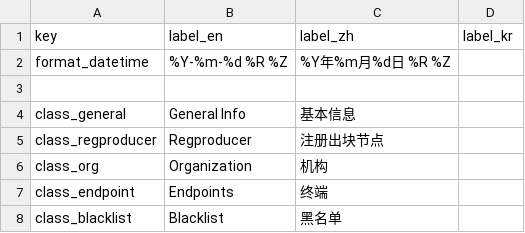
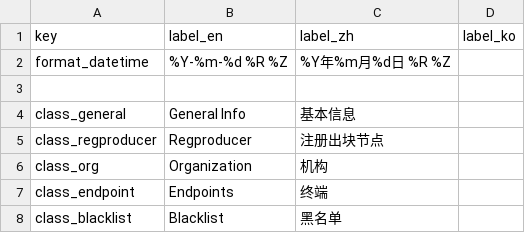
Before and after one commit to EOS-Nation/bpvalidate, a CSV file: config/labels.csv, drawn as a sheet; only a part is shown.

Commit message:
fix korean translation base files

```diff
--- a/config/labels.csv
+++ b/config/labels.csv
@@ -1,2 +1,2 @@
-key,label_en,label_zh,label_kr
+key,label_en,label_zh,label_ko
 format_datetime,%Y-%m-%d %R %Z,%Y年%m月%d日 %R %Z
```
Also changed, not shown: 8 other files.
